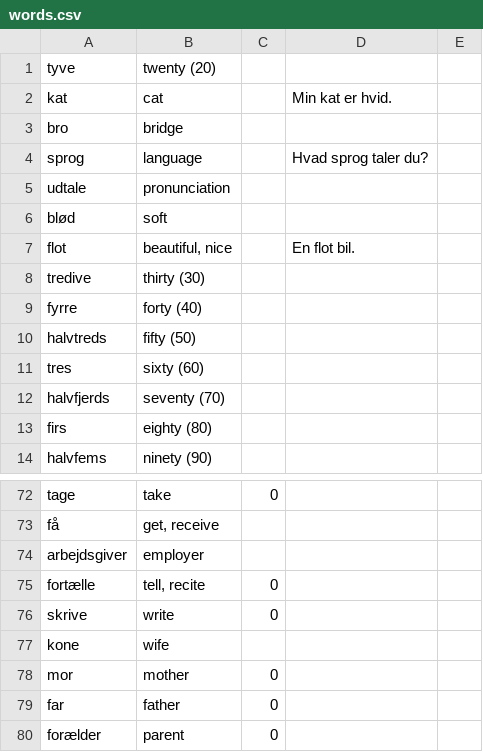
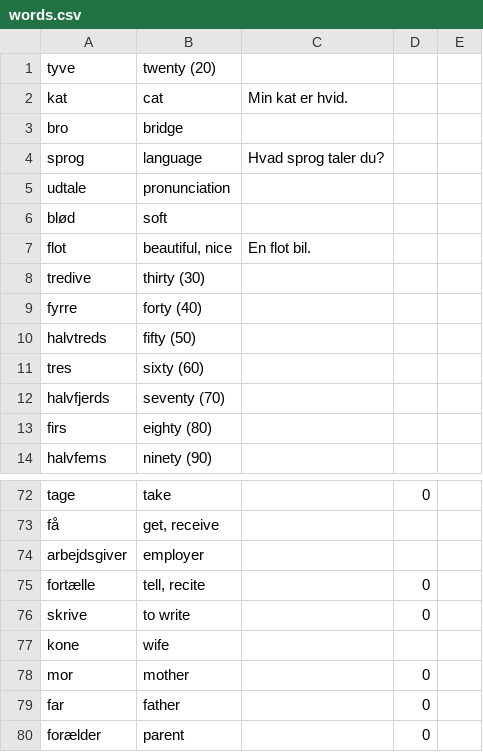
Before and after one commit to fahrenq/danish-anki-notes-generator, a CSV file: words.csv, drawn as a sheet; only a part is shown, gaps mark what is left out; removed rows and columns are numbered as before the commit, all else as after; the diff covers the shown part only; the diff names each change by its address in the sheet, - before the commit and + after, or states it on an @@ line.

```diff
--- a/words.csv
+++ b/words.csv
+column C, rows 2-7: Min kat er hvid. |  | Hvad sprog taler du? |  |  | En flot bil.
-column D, rows 2-7: Min kat er hvid. |  | Hvad sprog taler du? |  |  | En flot bil.
-B76: write
+B76: to write
```
Also changed, not shown: 21 added rows and 1 edited cell elsewhere in this file, 1 other file.
